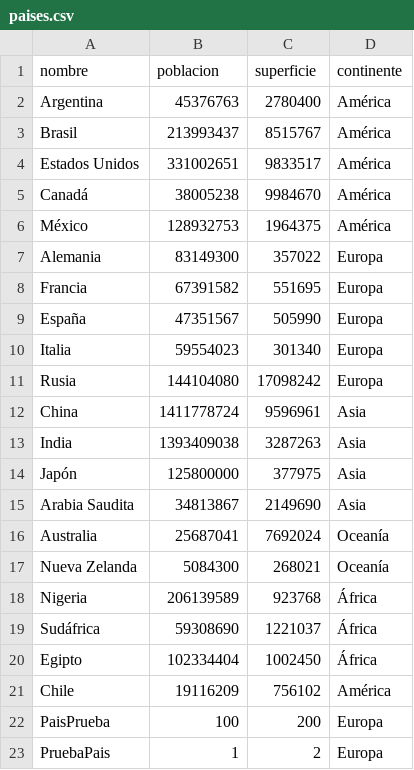
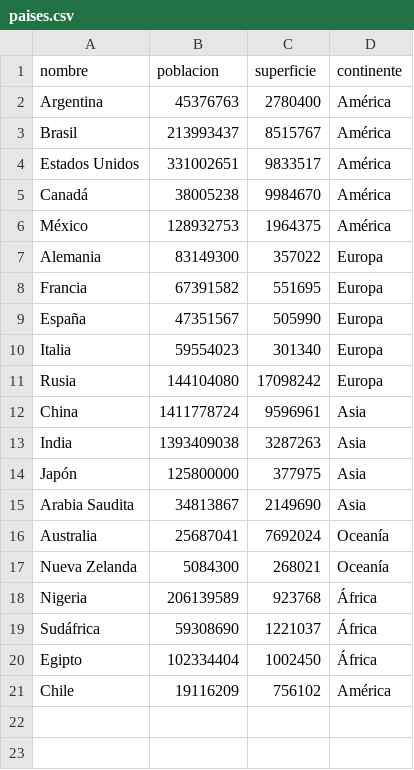
Before and after one commit to CarolinaCalonico/UTN-TUPaDProgramacion1-TPI, a CSV file: data/paises.csv, drawn as a sheet.

```diff
--- a/data/paises.csv
+++ b/data/paises.csv
@@ -21,3 +21 @@ Egipto,102334404,1002450,África
 Chile,19116209,756102,América
-PaisPrueba,100,200,Europa
-PruebaPais,1,2,Europa
```
Also changed, not shown: 1 other file.
